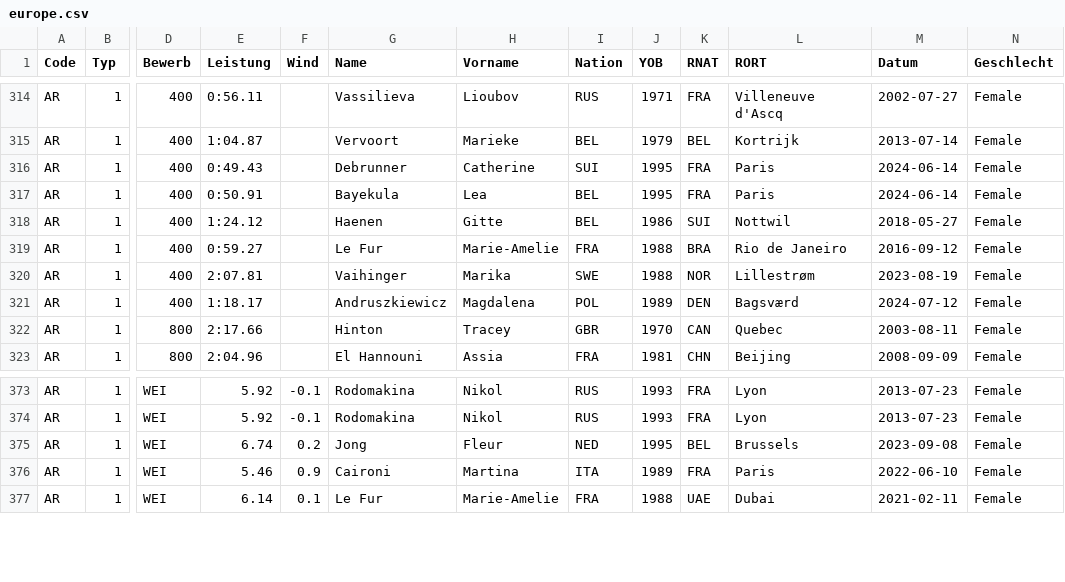
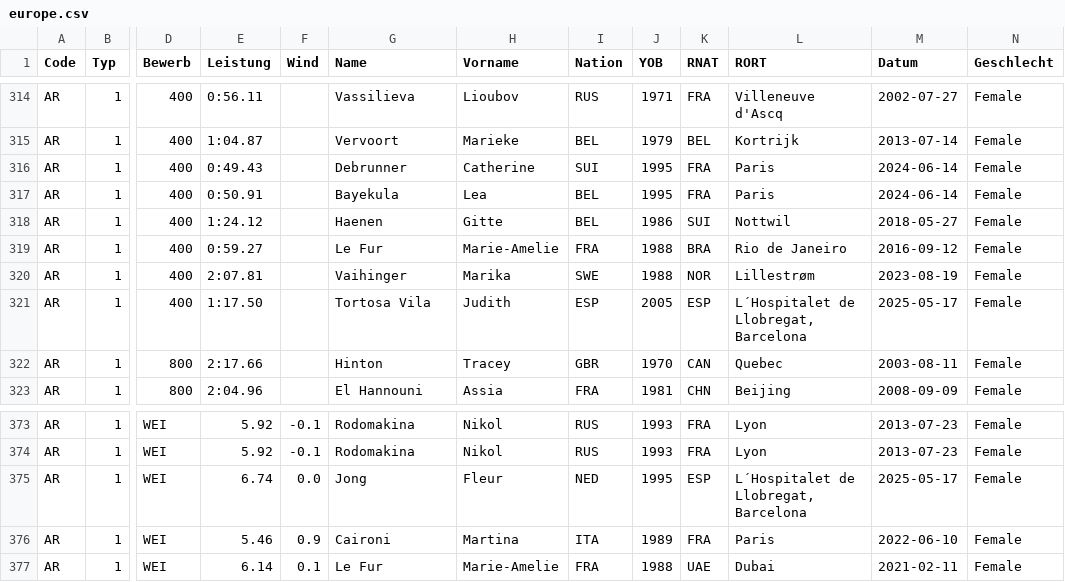
Before and after one commit to nimarion/para-records, a CSV file: records/europe.csv, drawn as a sheet; only a part is shown, gaps mark what is left out; the diff names each change by its address in the sheet, - before the commit and + after, or states it on an @@ line.

```diff
--- a/records/europe.csv
+++ b/records/europe.csv
-E321 (Leistung): 1:18.17
+E321 (Leistung): 1:17.50
-G321 (Name): Andruszkiewicz
+G321 (Name): Tortosa Vila
-H321 (Vorname): Magdalena
+H321 (Vorname): Judith
-I321 (Nation): POL
+I321 (Nation): ESP
-J321 (YOB): 1989
+J321 (YOB): 2005
-K321 (RNAT): DEN
+K321 (RNAT): ESP
-L321 (RORT): Bagsværd
+L321 (RORT): L´Hospitalet de Llobregat, Barcelona
-M321 (Datum): 2024-07-12
+M321 (Datum): 2025-05-17
-F375 (Wind): 0.2
+F375 (Wind): 0.0
-K375 (RNAT): BEL
+K375 (RNAT): ESP
-L375 (RORT): Brussels
+L375 (RORT): L´Hospitalet de Llobregat, Barcelona
-M375 (Datum): 2023-09-08
+M375 (Datum): 2025-05-17
```
Also changed, not shown: records/world.csv.
